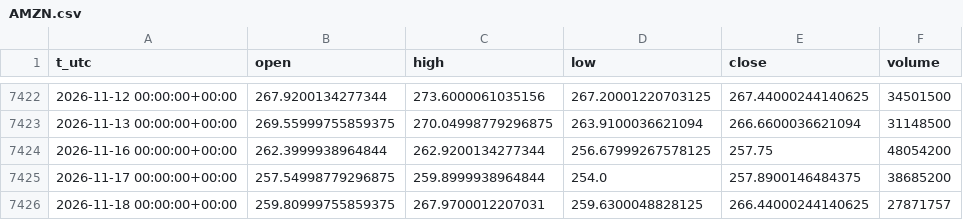
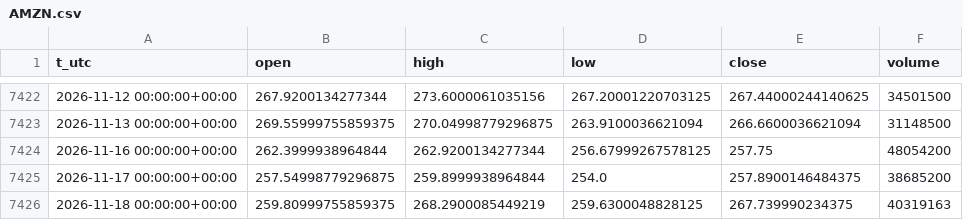
Before and after one commit to egedogann/piyasa-veri, a CSV file: data/d1/AMZN.csv, drawn as a sheet; only a part is shown, gaps mark what is left out.

```diff
--- a/data/d1/AMZN.csv
+++ b/data/d1/AMZN.csv
@@ -7425,2 +7425,2 @@ t_utc,open,high,low,close,volume
 2026-11-17 00:00:00+00:00,257.54998779296875,259.8999938964844,254.0,257.8900146484375,38685200
-2026-11-18 00:00:00+00:00,259.80999755859375,267.9700012207031,259.6300048828125,266.44000244140625,27871757
+2026-11-18 00:00:00+00:00,259.80999755859375,268.2900085449219,259.6300048828125,267.739990234375,40319163
```
Also changed, not shown: data/d1/GLD.csv, data/d1/RTY_F.csv, 37 other files.
